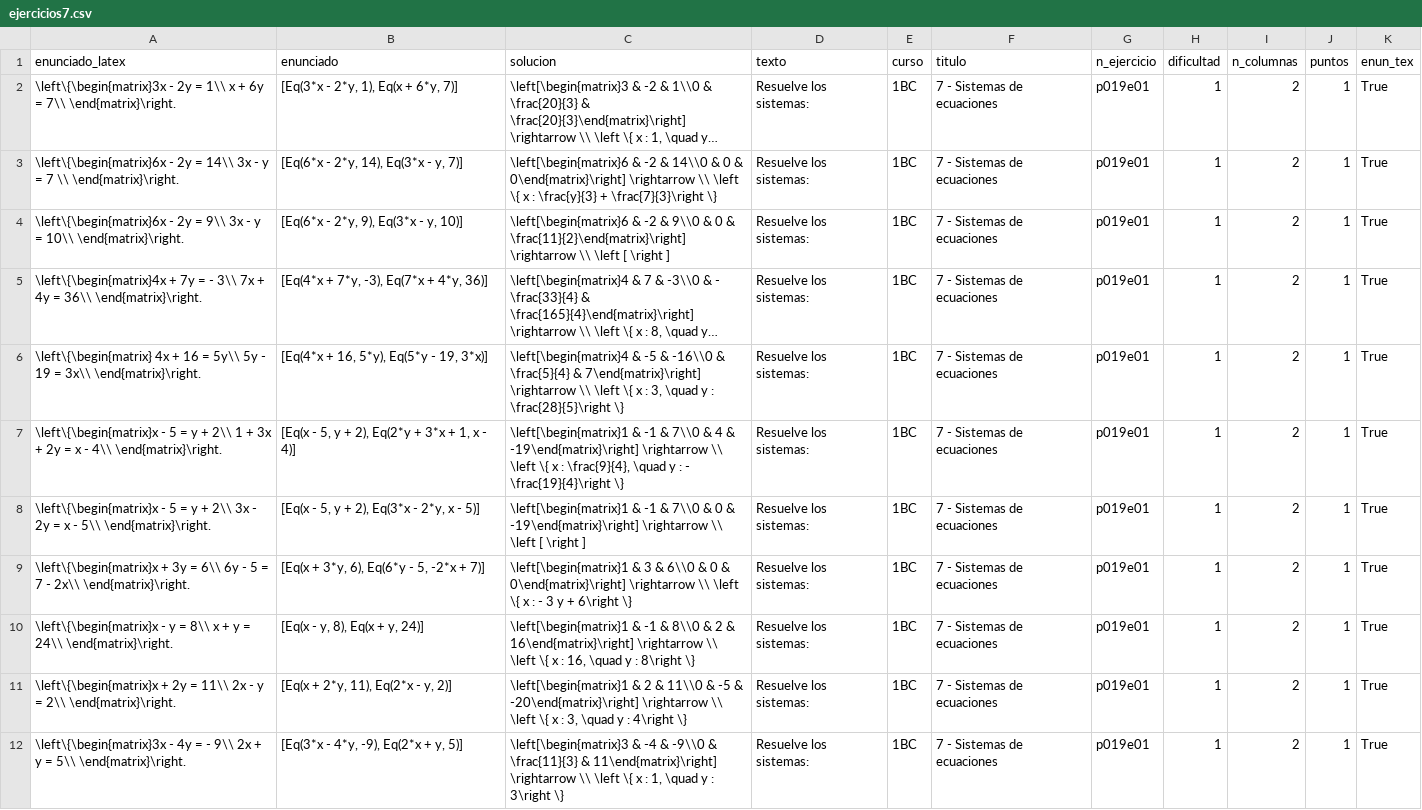
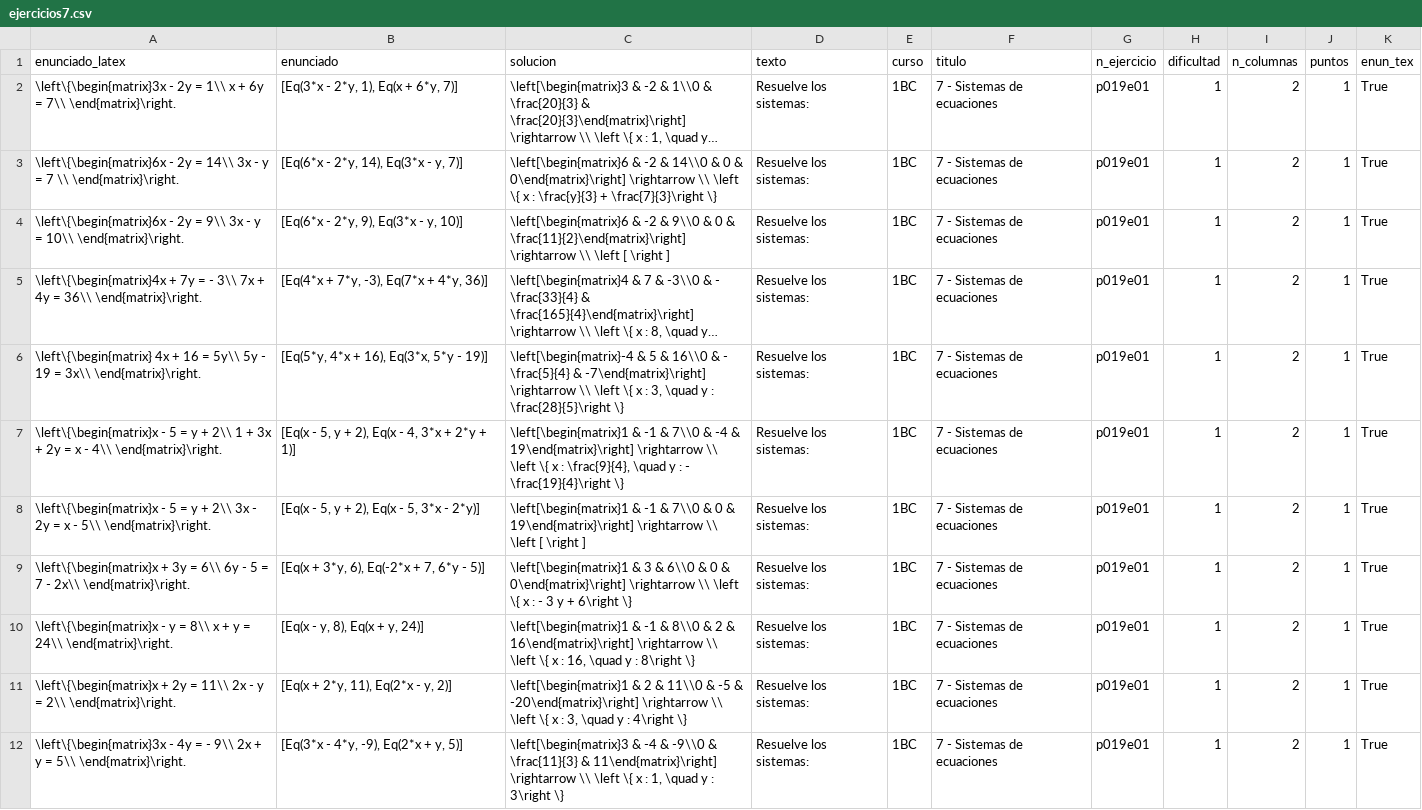
Before and after one commit to crdguez/mat1bac_cit, a CSV file: notebooks/ejercicios7.csv, drawn as a sheet; only a part is shown; long unchanged cells end in …; the diff covers the shown part only; the diff names each change by its address in the sheet, - before the commit and + after, or states it on an @@ line.

```diff
--- a/notebooks/ejercicios7.csv
+++ b/notebooks/ejercicios7.csv
-B6 (enunciado): [Eq(4*x + 16, 5*y), Eq(5*y - 19, 3*x)]
+B6 (enunciado): [Eq(5*y, 4*x + 16), Eq(3*x, 5*y - 19)]
-C6 (solucion): \left[\begin{matrix}4 & -5 & -16\\0 & \frac{5}{4} & 7\end{matrix}\right] \rightarrow \\…
+C6 (solucion): \left[\begin{matrix}-4 & 5 & 16\\0 & - \frac{5}{4} & -7\end{matrix}\right] \rightarrow \\…
-B7 (enunciado): [Eq(x - 5, y + 2), Eq(2*y + 3*x + 1, x - 4)]
+B7 (enunciado): [Eq(x - 5, y + 2), Eq(x - 4, 3*x + 2*y + 1)]
-C7 (solucion): …7\\0 & 4 & -19\end{matrix}\right] \rightarrow \\…
+C7 (solucion): …7\\0 & -4 & 19\end{matrix}\right] \rightarrow \\…
-B8 (enunciado): [Eq(x - 5, y + 2), Eq(3*x - 2*y, x - 5)]
+B8 (enunciado): [Eq(x - 5, y + 2), Eq(x - 5, 3*x - 2*y)]
-C8 (solucion): …0 & -19\end{matrix}\right] \rightarrow \\…
+C8 (solucion): …0 & 19\end{matrix}\right] \rightarrow \\…
-B9 (enunciado): [Eq(x + 3*y, 6), Eq(6*y - 5, -2*x + 7)]
+B9 (enunciado): [Eq(x + 3*y, 6), Eq(-2*x + 7, 6*y - 5)]
```
Also changed, not shown: 7 added rows and 45 edited cells elsewhere in this file, 3 other files.
